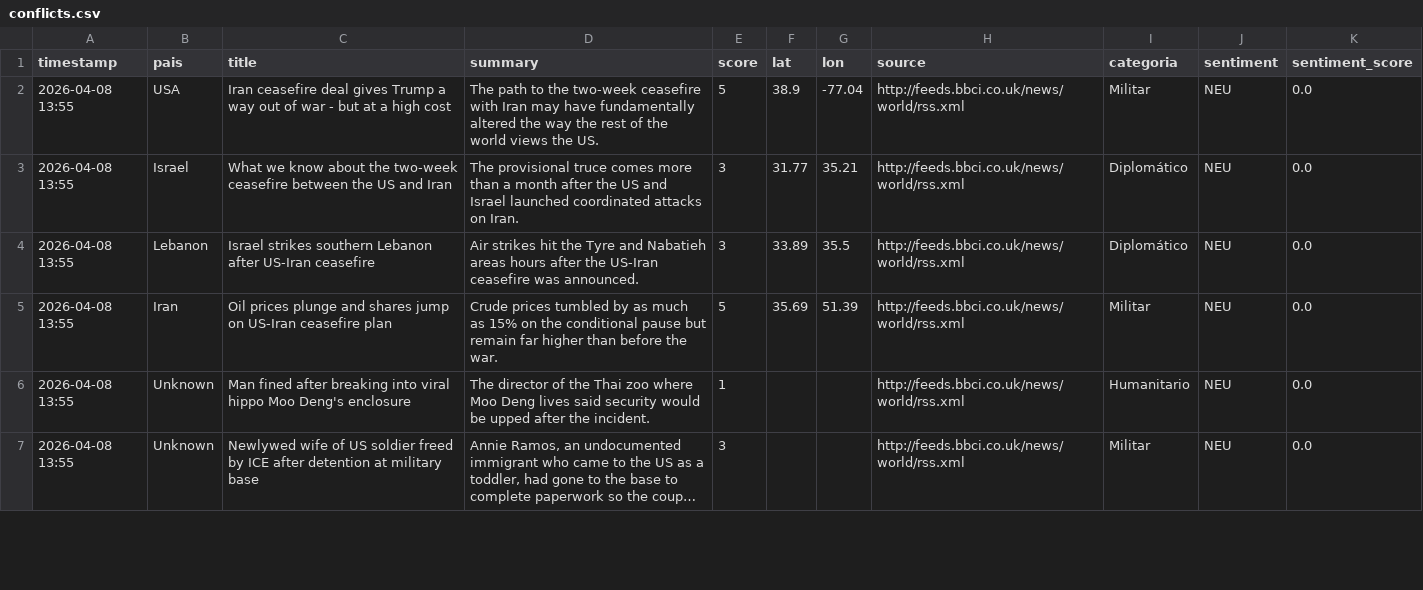
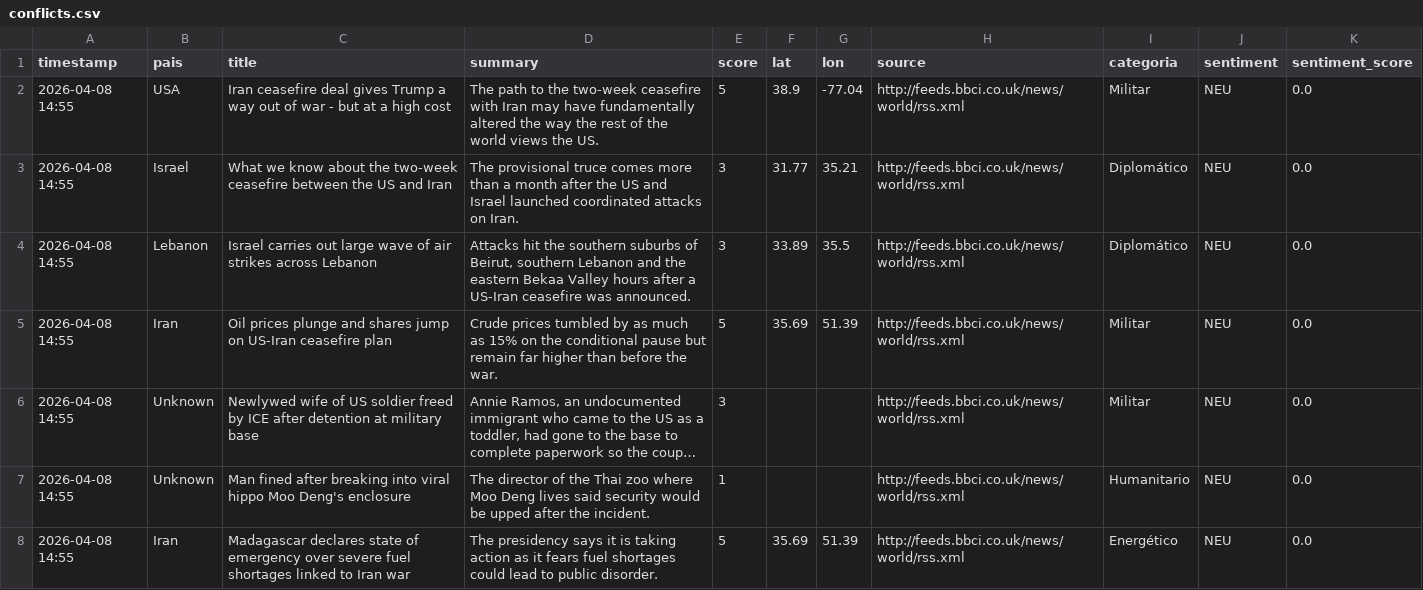
Before and after one commit to mcasrom/sieg-conflicts, a CSV file: data/processed/conflicts.csv, drawn as a sheet; only a part is shown; long unchanged cells end in …; removed rows and columns are numbered as before the commit, all else as after; the diff covers the shown part only; the diff names each change by its address in the sheet, - before the commit and + after, or states it on an @@ line.

Commit message:
pipeline: datos 2026-04-08 14:55

```diff
--- a/data/processed/conflicts.csv
+++ b/data/processed/conflicts.csv
-A2:A5 (timestamp): 2026-04-08 13:55
+A2:A5 (timestamp): 2026-04-08 14:55
-C4 (title): Israel strikes southern Lebanon after US-Iran ceasefire
+C4 (title): Israel carries out large wave of air strikes across Lebanon
-D4 (summary): Air strikes hit the Tyre and Nabatieh areas hours after the US-Iran ceasefire…
+D4 (summary): Attacks hit the southern suburbs of Beirut, southern Lebanon and the eastern Bekaa Valley hours after a US-Iran ceasefire…
-row 6: 2026-04-08 13:55 | Unknown | Man fined after breaking into viral hippo Moo Deng's enclosure | The director of the Thai zoo where Moo Deng lives said security would be upped after the incident. | 1 |  |  | http://feeds.bbci.co.uk/news/world/rss.xml | Humanitario | NEU | 0.0
-A6 (timestamp): 2026-04-08 13:55
+A6 (timestamp): 2026-04-08 14:55
+row 7: 2026-04-08 14:55 | Unknown | Man fined after breaking into viral hippo Moo Deng's enclosure | The director of the Thai zoo where Moo Deng lives said security would be upped after the incident. | 1 |  |  | http://feeds.bbci.co.uk/news/world/rss.xml | Humanitario | NEU | 0.0
+row 8: 2026-04-08 14:55 | Iran | Madagascar declares state of emergency over severe fuel shortages linked to Iran war | The presidency says it is taking action as it fears fuel shortages could lead to public disorder. | 5 | 35.69 | 51.39 | http://feeds.bbci.co.uk/news/world/rss.xml | Energético | NEU | 0.0
```
Also changed, not shown: 2 added rows, 7 removed rows and 54 edited cells elsewhere in this file.
